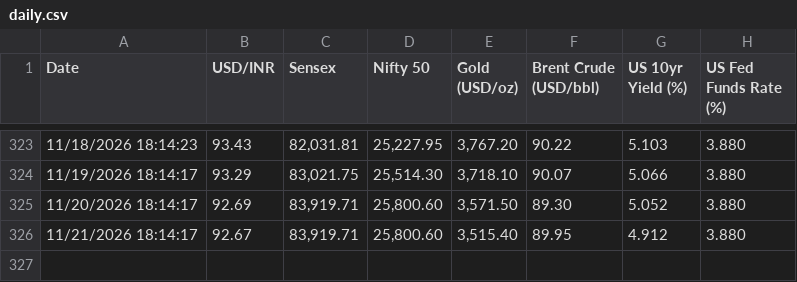
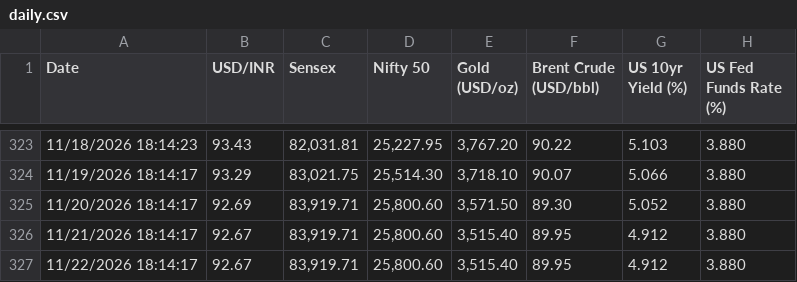
Before and after one commit to sravanpallapothu/macro-finance-dashboard, a CSV file: data/daily.csv, drawn as a sheet; only a part is shown, gaps mark what is left out.

```diff
--- a/data/daily.csv
+++ b/data/daily.csv
@@ -326 +326,2 @@ Date,USD/INR,Sensex,Nifty 50,Gold (USD/oz),Brent Crude (USD/bbl),US 10yr Yield (
 11/21/2026 18:14:17,92.67,"83,919.71","25,800.60","3,515.40",89.95,4.912,3.880
+11/22/2026 18:14:17,92.67,"83,919.71","25,800.60","3,515.40",89.95,4.912,3.880
```
